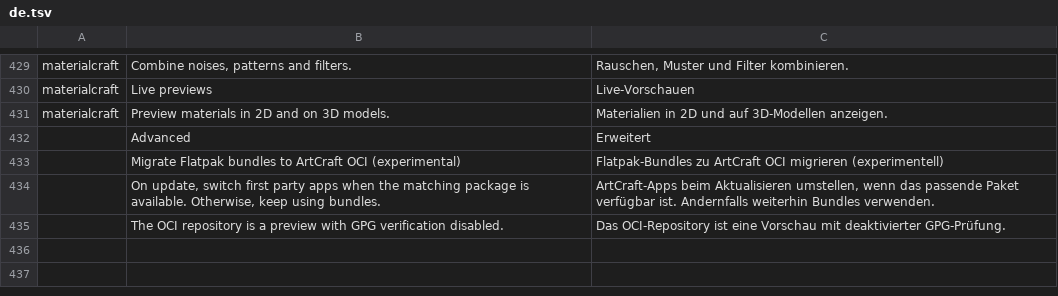
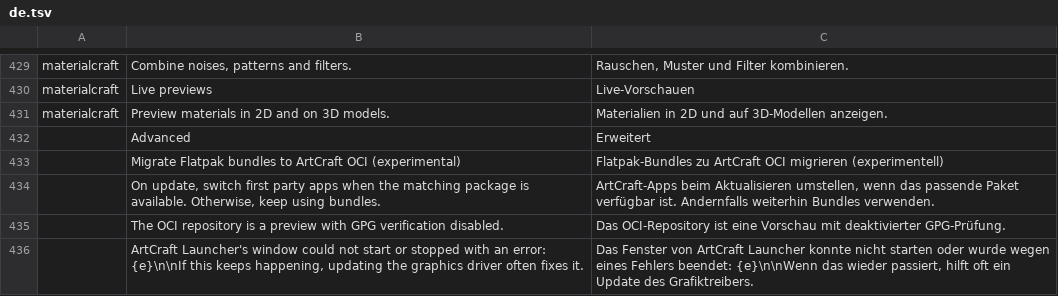
Before and after one commit to storytold/craft-launcher, a TSV file: crates/ui-egui/src/i18n/de.tsv, drawn as a sheet; only a part is shown, gaps mark what is left out; the diff names each change by its address in the sheet, - before the commit and + after, or states it on an @@ line.

```diff
--- a/crates/ui-egui/src/i18n/de.tsv
+++ b/crates/ui-egui/src/i18n/de.tsv
+row 436:  | ArtCraft Launcher's window could not start or stopped with an error: {e}\n\nIf this keeps happening, updating the graphics driver often fixes it. | Das Fenster von ArtCraft Launcher konnte nicht starten oder wurde wegen eines Fehlers beendet: {e}\n\nWenn das wieder passiert, hilft oft ein Update des Grafiktreibers.
```
Also changed, not shown: crates/ui-egui/src/i18n/fr.tsv, crates/ui-egui/src/i18n/ja.tsv, 11 other files.
